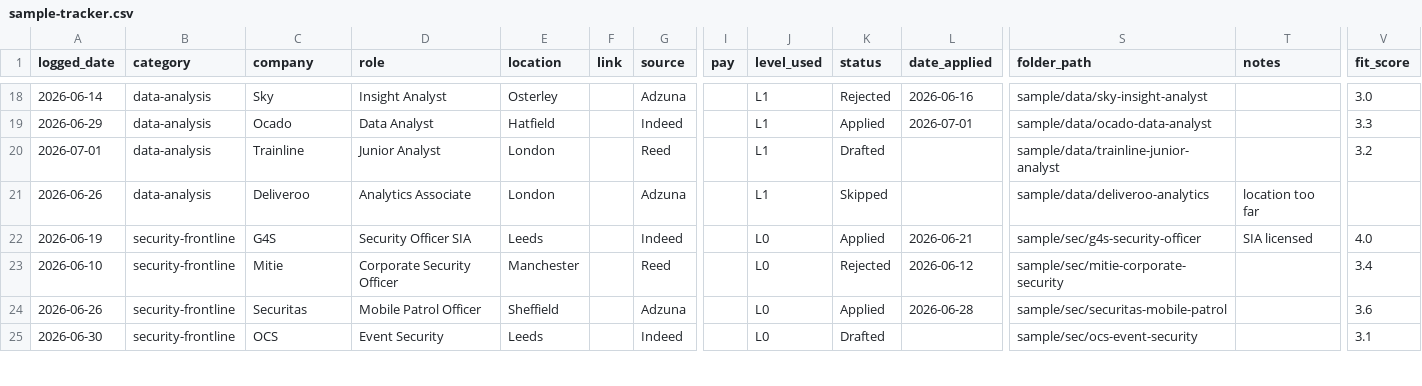
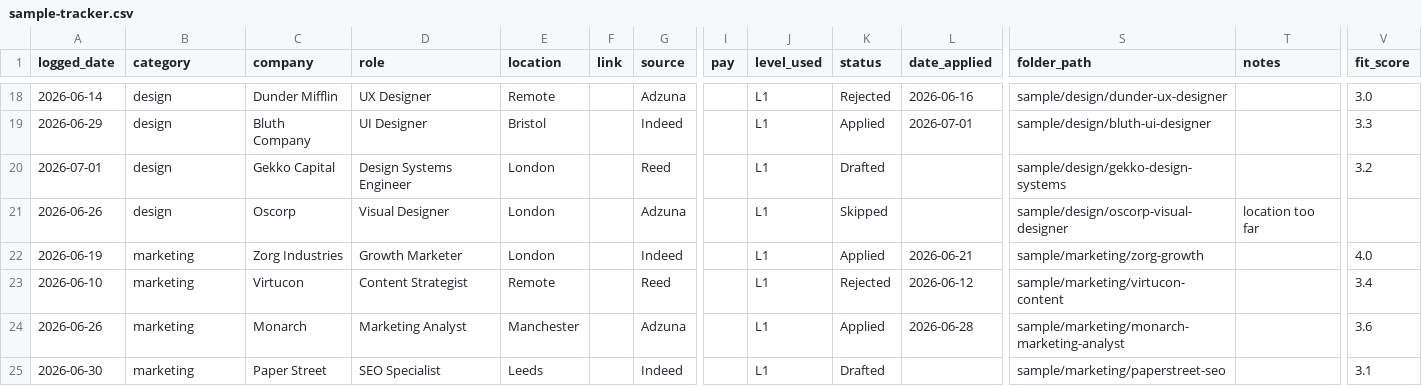
Before and after one commit to soheilfallah/jobxhunter, a CSV file: assets/sample-tracker.csv, drawn as a sheet; only a part is shown, gaps mark what is left out; removed rows and columns are numbered as before the commit, all else as after; rows hold the shown columns only; the diff covers the shown part only; the diff names each change by its address in the sheet, - before the commit and + after, or states it on an @@ line.

```diff
--- a/assets/sample-tracker.csv
+++ b/assets/sample-tracker.csv
-B18:B21 (category): data-analysis
+B18:B21 (category): design
-C18 (company): Sky
+C18 (company): Dunder Mifflin
-D18 (role): Insight Analyst
+D18 (role): UX Designer
-E18 (location): Osterley
+E18 (location): Remote
-S18 (folder_path): sample/data/sky-insight-analyst
+S18 (folder_path): sample/design/dunder-ux-designer
-C19 (company): Ocado
+C19 (company): Bluth Company
-D19 (role): Data Analyst
+D19 (role): UI Designer
-E19 (location): Hatfield
+E19 (location): Bristol
-S19 (folder_path): sample/data/ocado-data-analyst
+S19 (folder_path): sample/design/bluth-ui-designer
-C20 (company): Trainline
+C20 (company): Gekko Capital
-D20 (role): Junior Analyst
+D20 (role): Design Systems Engineer
-S20 (folder_path): sample/data/trainline-junior-analyst
+S20 (folder_path): sample/design/gekko-design-systems
-C21 (company): Deliveroo
+C21 (company): Oscorp
-D21 (role): Analytics Associate
+D21 (role): Visual Designer
-S21 (folder_path): sample/data/deliveroo-analytics
+S21 (folder_path): sample/design/oscorp-visual-designer
-row 22: 2026-06-19 | security-frontline | G4S | Security Officer SIA | Leeds |  | Indeed |  | L0 | Applied | 2026-06-21 | sample/sec/g4s-security-officer | SIA licensed | 4.0
+row 22: 2026-06-19 | marketing | Zorg Industries | Growth Marketer | London |  | Indeed |  | L1 | Applied | 2026-06-21 | sample/marketing/zorg-growth |  | 4.0
-B23:B25 (category): security-frontline
+B23:B25 (category): marketing
-C23 (company): Mitie
+C23 (company): Virtucon
-D23 (role): Corporate Security Officer
+D23 (role): Content Strategist
-E23 (location): Manchester
+E23 (location): Remote
-J23:J25 (level_used): L0
+J23:J25 (level_used): L1
-S23 (folder_path): sample/sec/mitie-corporate-security
+S23 (folder_path): sample/marketing/virtucon-content
-C24 (company): Securitas
+C24 (company): Monarch
-D24 (role): Mobile Patrol Officer
+D24 (role): Marketing Analyst
-E24 (location): Sheffield
+E24 (location): Manchester
-S24 (folder_path): sample/sec/securitas-mobile-patrol
+S24 (folder_path): sample/marketing/monarch-marketing-analyst
-C25 (company): OCS
+C25 (company): Paper Street
-D25 (role): Event Security
+D25 (role): SEO Specialist
-S25 (folder_path): sample/sec/ocs-event-security
+S25 (folder_path): sample/marketing/paperstreet-seo
```
Also changed, not shown: 93 edited cells elsewhere in this file, 3 other files.
